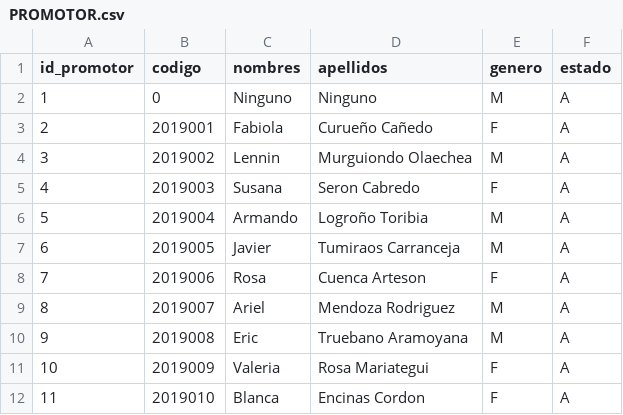
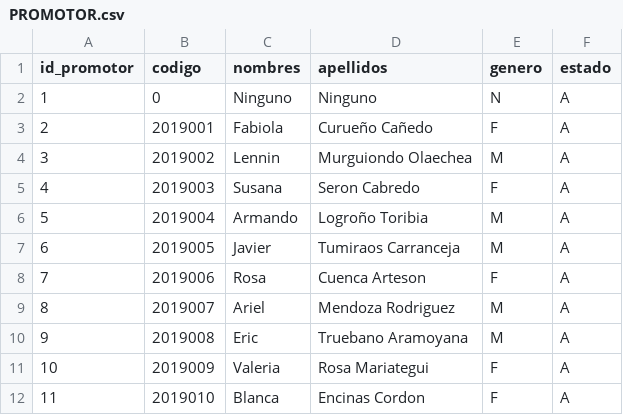
Before and after one commit to BI-2020-1/mysql-scripts, a CSV file: data/PROMOTOR.csv, drawn as a sheet.

```diff
--- a/data/PROMOTOR.csv
+++ b/data/PROMOTOR.csv
@@ -1,3 +1,3 @@
 id_promotor,codigo,nombres,apellidos,genero,estado
-1,0,Ninguno,Ninguno,M,A
+1,0,Ninguno,Ninguno,N,A
 2,2019001,Fabiola,Curueño Cañedo,F,A
```
Also changed, not shown: data/CLIENTE.csv, 8 other files.
